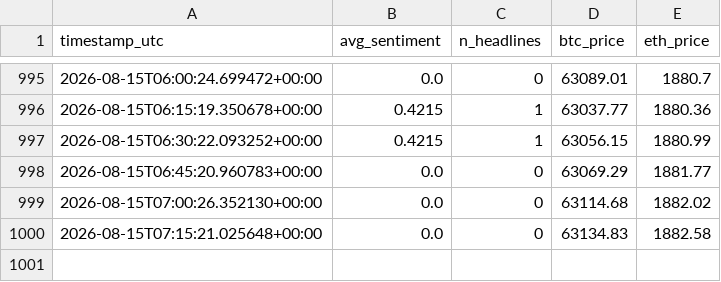
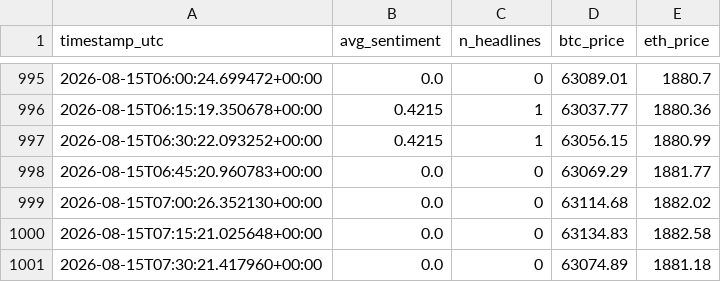
Before and after one commit to bilbobeggins103-ai/sentiment-bot, a CSV file: sentiment_log.csv, drawn as a sheet; only a part is shown, gaps mark what is left out.

Commit message:
bot cycle: 2026-08-15 07:30 UTC

```diff
--- a/sentiment_log.csv
+++ b/sentiment_log.csv
@@ -1000 +1000,2 @@ timestamp_utc,avg_sentiment,n_headlines,btc_price,eth_price
 2026-08-15T07:15:21.025648+00:00,0.0,0,63134.83,1882.58
+2026-08-15T07:30:21.417960+00:00,0.0,0,63074.89,1881.18
```
